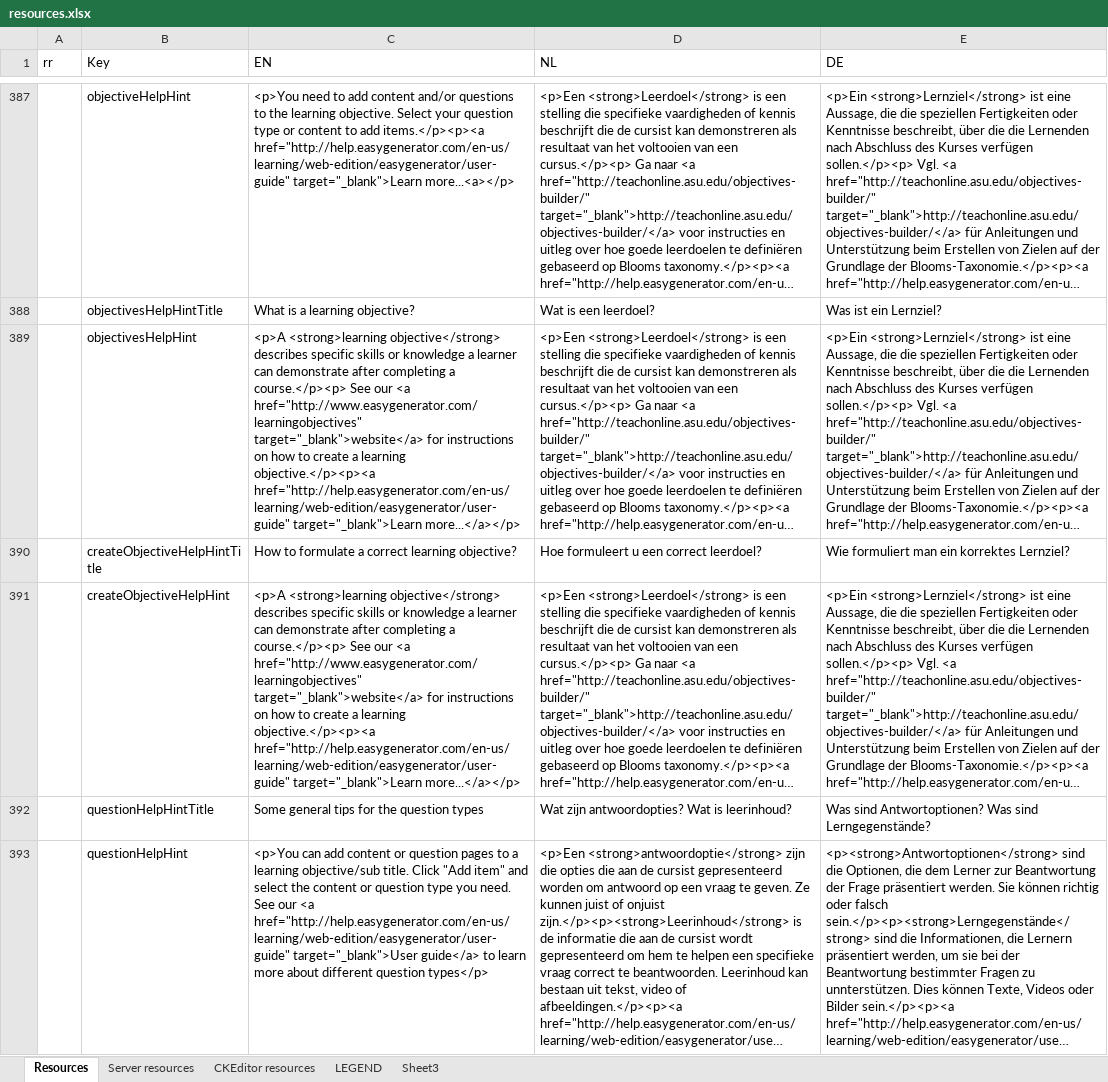
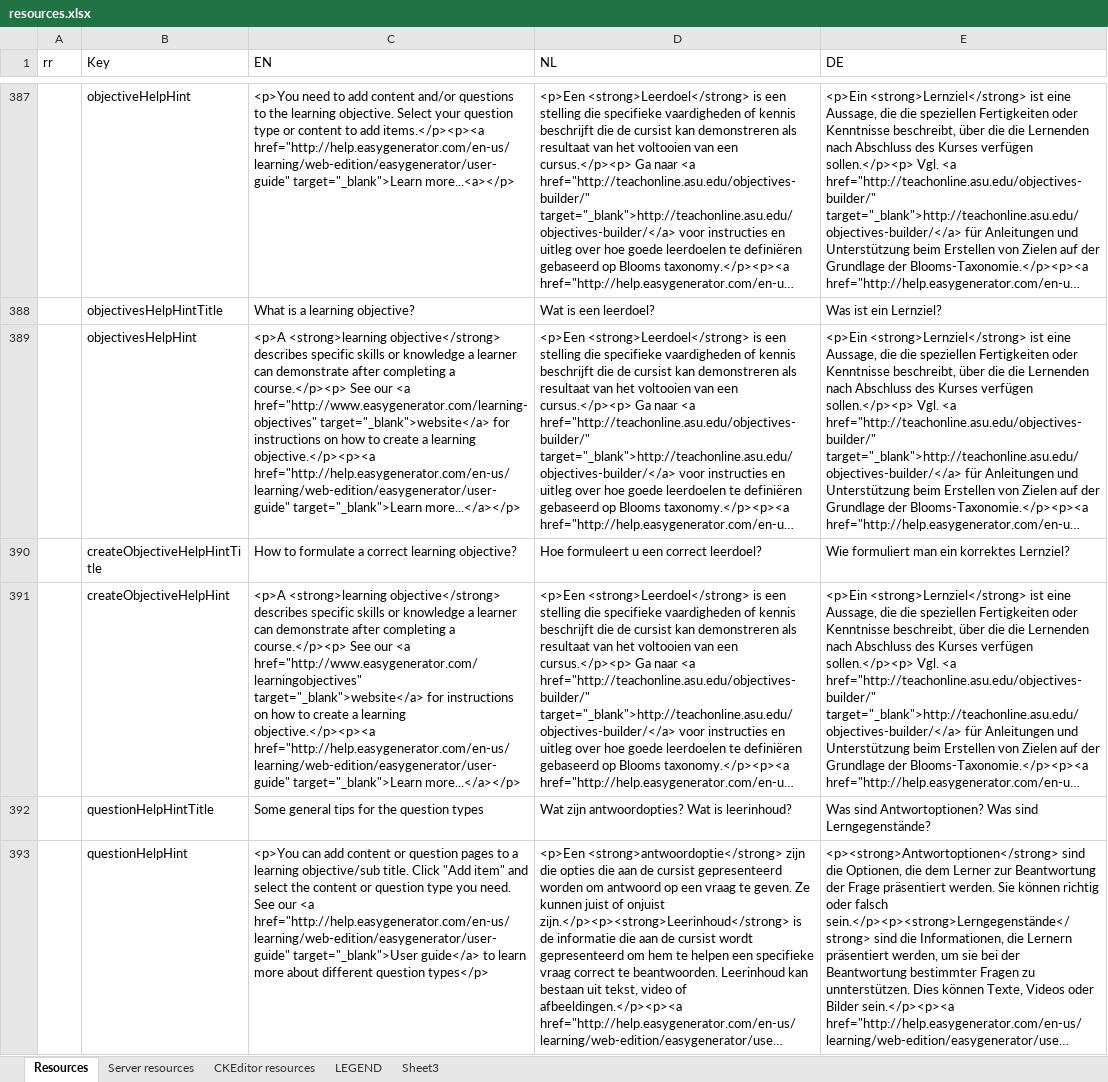
Before and after one commit to jaw4ik/assessment, an Excel workbook: sources/easygenerator.Web/App/localization/resources.xlsx, sheet Resources, drawn as a sheet; only a part is shown, gaps mark what is left out; long unchanged cells end in …; values as stored, in another font and other column widths than the file's, no cell formats; the diff names each change by its address in the sheet, - before the commit and + after, or states it on an @@ line.

```diff
--- a/sources/easygenerator.Web/App/localization/resources.xlsx (sheet Resources)
+++ b/sources/easygenerator.Web/App/localization/resources.xlsx (sheet Resources)
-C389 (EN): …our <a href="http://www.easygenerator.com/learningobjectives" target="_blank">website</a> for…
+C389 (EN): …our <a href="http://www.easygenerator.com/learning-objectives" target="_blank">website</a> for…
```
Also changed, not shown: cell formats, 1 other file.
